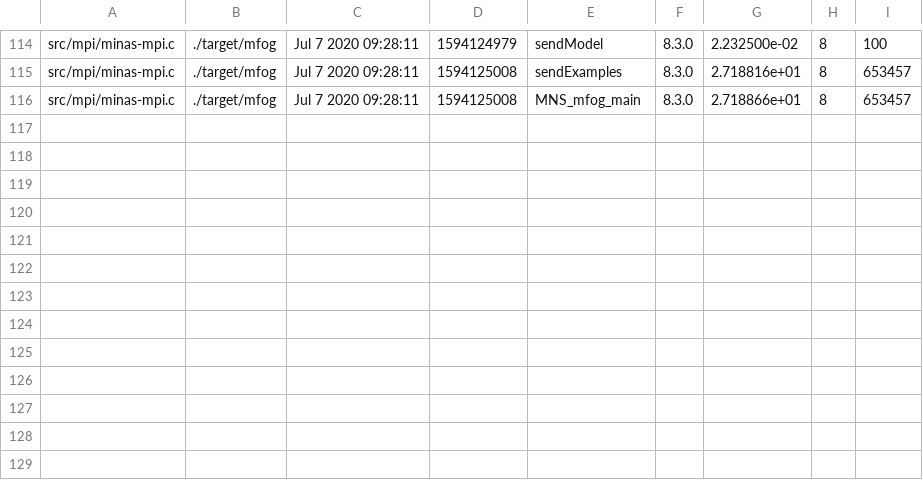
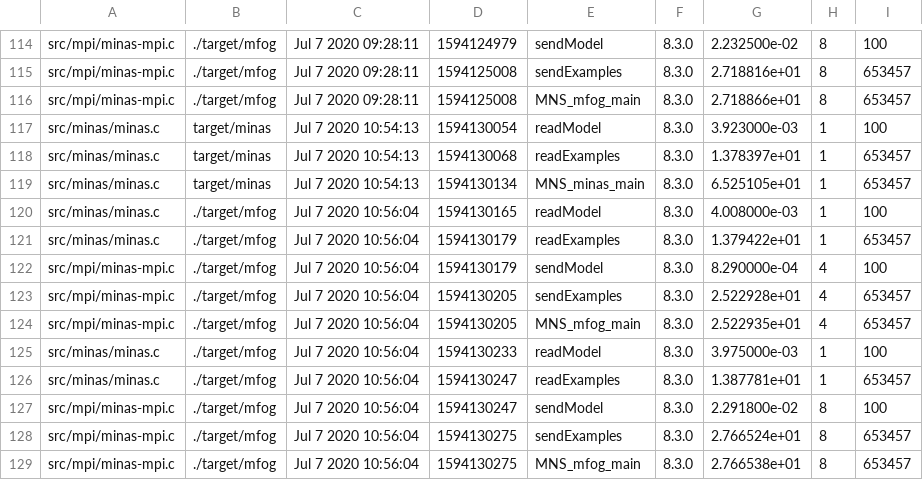
Before and after one commit to luis-puhl/minas-flink, a CSV file: mfog-mpi/experiments/rpi/timing.csv, drawn as a sheet; only a part is shown, gaps mark what is left out; the diff names each change by its address in the sheet, - before the commit and + after, or states it on an @@ line.

```diff
--- a/mfog-mpi/experiments/rpi/timing.csv
+++ b/mfog-mpi/experiments/rpi/timing.csv
+row 117: src/minas/minas.c | target/minas | Jul 7 2020 10:54:13 | 1594130054 | readModel | 8.3.0 | 3.923000e-03 | 1 | 100
+row 118: src/minas/minas.c | target/minas | Jul 7 2020 10:54:13 | 1594130068 | readExamples | 8.3.0 | 1.378397e+01 | 1 | 653457
+row 119: src/minas/minas.c | target/minas | Jul 7 2020 10:54:13 | 1594130134 | MNS_minas_main | 8.3.0 | 6.525105e+01 | 1 | 653457
+row 120: src/minas/minas.c | ./target/mfog | Jul 7 2020 10:56:04 | 1594130165 | readModel | 8.3.0 | 4.008000e-03 | 1 | 100
+row 121: src/minas/minas.c | ./target/mfog | Jul 7 2020 10:56:04 | 1594130179 | readExamples | 8.3.0 | 1.379422e+01 | 1 | 653457
+row 122: src/mpi/minas-mpi.c | ./target/mfog | Jul 7 2020 10:56:04 | 1594130179 | sendModel | 8.3.0 | 8.290000e-04 | 4 | 100
+row 123: src/mpi/minas-mpi.c | ./target/mfog | Jul 7 2020 10:56:04 | 1594130205 | sendExamples | 8.3.0 | 2.522928e+01 | 4 | 653457
+row 124: src/mpi/minas-mpi.c | ./target/mfog | Jul 7 2020 10:56:04 | 1594130205 | MNS_mfog_main | 8.3.0 | 2.522935e+01 | 4 | 653457
+row 125: src/minas/minas.c | ./target/mfog | Jul 7 2020 10:56:04 | 1594130233 | readModel | 8.3.0 | 3.975000e-03 | 1 | 100
+row 126: src/minas/minas.c | ./target/mfog | Jul 7 2020 10:56:04 | 1594130247 | readExamples | 8.3.0 | 1.387781e+01 | 1 | 653457
+row 127: src/mpi/minas-mpi.c | ./target/mfog | Jul 7 2020 10:56:04 | 1594130247 | sendModel | 8.3.0 | 2.291800e-02 | 8 | 100
+row 128: src/mpi/minas-mpi.c | ./target/mfog | Jul 7 2020 10:56:04 | 1594130275 | sendExamples | 8.3.0 | 2.766524e+01 | 8 | 653457
+row 129: src/mpi/minas-mpi.c | ./target/mfog | Jul 7 2020 10:56:04 | 1594130275 | MNS_mfog_main | 8.3.0 | 2.766538e+01 | 8 | 653457
```
Also changed, not shown: 8 other files.
